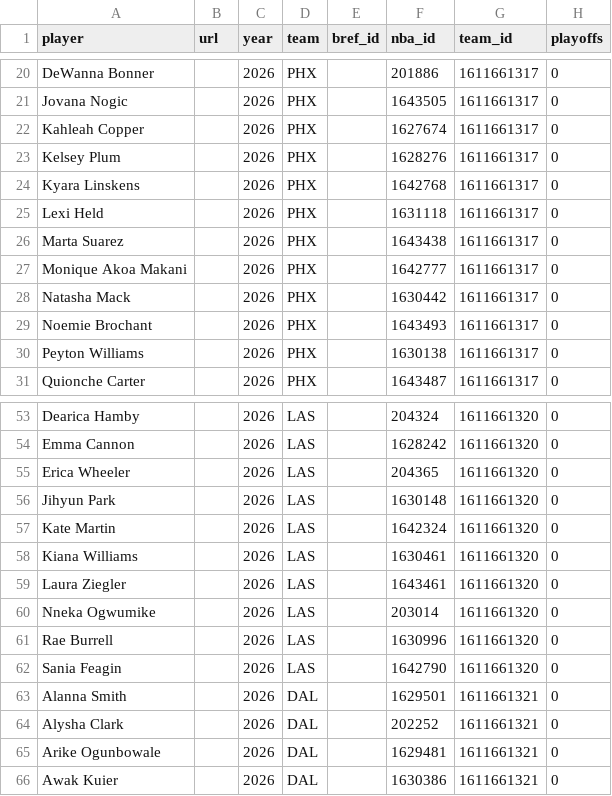
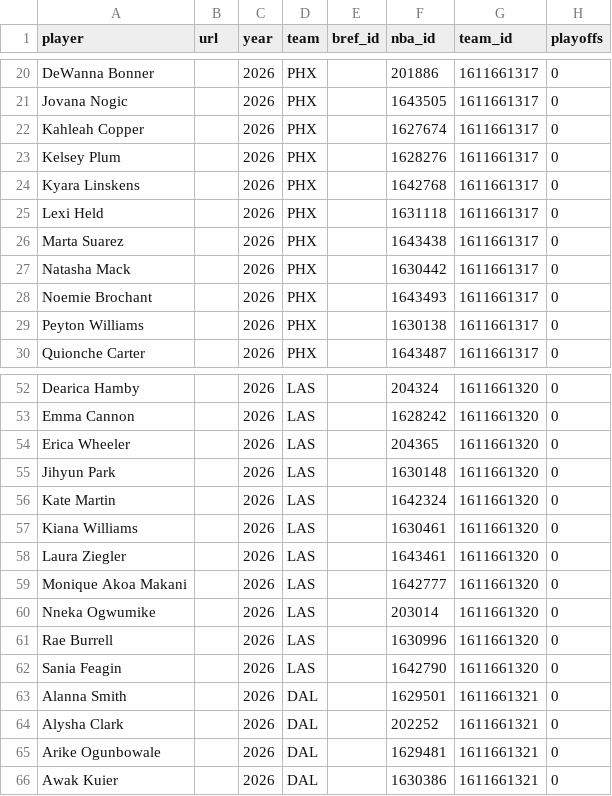
Before and after one commit to RussDT/nba-onoff-fetch, a CSV file: data/wnba_player_index.csv, drawn as a sheet; only a part is shown, gaps mark what is left out.

```diff
--- a/data/wnba_player_index.csv
+++ b/data/wnba_player_index.csv
@@ -26,3 +26,2 @@ Lexi Held,,2026,PHX,,1631118,1611661317,0
 Marta Suarez,,2026,PHX,,1643438,1611661317,0
-Monique Akoa Makani,,2026,PHX,,1642777,1611661317,0
 Natasha Mack,,2026,PHX,,1630442,1611661317,0
@@ -59,2 +58,3 @@ Kiana Williams,,2026,LAS,,1630461,1611661320,0
 Laura Ziegler,,2026,LAS,,1643461,1611661320,0
+Monique Akoa Makani,,2026,LAS,,1642777,1611661320,0
 Nneka Ogwumike,,2026,LAS,,203014,1611661320,0
```
Also changed, not shown: data/2026_pbp.csv, 1 other file.
